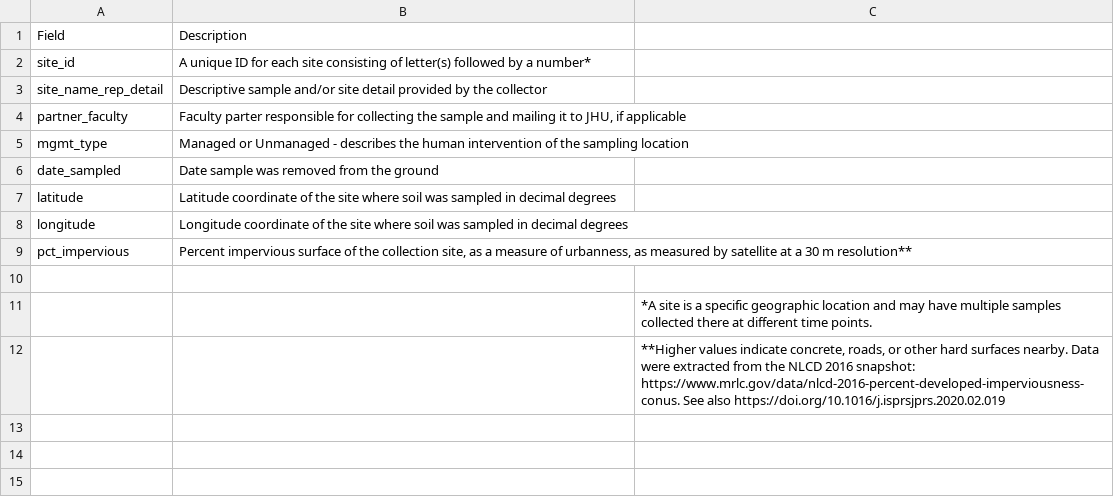
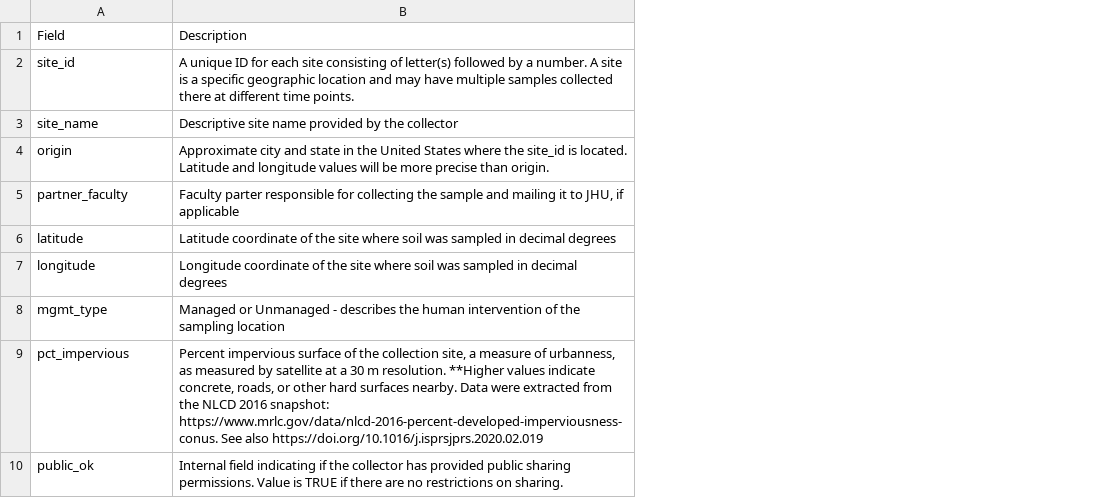
Before and after one commit to FredHutch/GDSCNsoilsites, a CSV file: data/data_dictionaries/site_data_dictionary.csv, drawn as a sheet; removed rows and columns are numbered as before the commit, all else as after; the diff names each change by its address in the sheet, - before the commit and + after, or states it on an @@ line.

```diff
--- a/data/data_dictionaries/site_data_dictionary.csv
+++ b/data/data_dictionaries/site_data_dictionary.csv
-column C, empty
-B2: …by a number*
+B2: …by a number. A site is a specific geographic location and may have multiple samples collected there at different time points.
-row 3: site_name_rep_detail | Descriptive sample and/or site detail provided by the collector
+row 3: site_name | Descriptive site name provided by the collector
+row 4: origin | Approximate city and state in the United States where the site_id is located. Latitude and longitude values will be more precise than origin.
-row 6: date_sampled | Date sample was removed from the ground
@@ row 5 moved to row 8: mgmt_type @@
-B9: …collection site, as a measure of urbanness, as measured by satellite at a 30 m resolution**
+B9: …collection site, a measure of urbanness, as measured by satellite at a 30 m resolution. **Higher values indicate concrete, roads, or other hard surfaces nearby. Data were extracted from the NLCD 2016 snapshot: https://www.mrlc.gov/data/nlcd-2016-percent-developed-imperviousness-conus. See also https://doi.org/10.1016/j.isprsjprs.2020.02.019
-row 10: (empty)
+row 10: public_ok | Internal field indicating if the collector has provided public sharing permissions. Value is TRUE if there are no restrictions on sharing.
-row 11:  |  | *A site is a specific geographic location and may have multiple samples collected there at different time points.
-row 12:  |  | **Higher values indicate concrete, roads, or other hard surfaces nearby. Data were extracted from the NLCD 2016 snapshot: https://www.mrlc.gov/data/nlcd-2016-percent-developed-imperviousness-conus. See also https://doi.org/10.1016/j.isprsjprs.2020.02.019
```
Also changed, not shown: data/data_dictionaries/soil_data_dictionary.csv, 1 other file.
